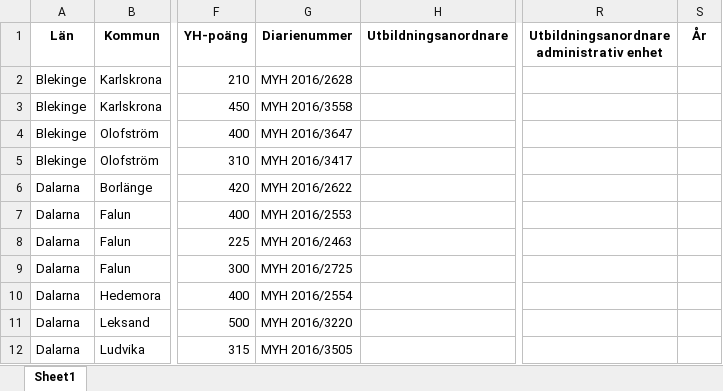
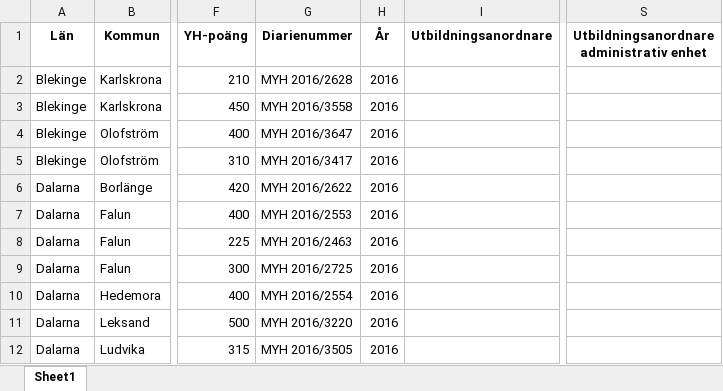
Before and after one commit to LAjoyan/EDA_Pandas, an Excel workbook: part_2/all_years_merged_copy.xlsx, sheet Sheet1, drawn as a sheet; only a part is shown, gaps mark what is left out; values as stored, in another font and other column widths than the file's, no borders; removed rows and columns are numbered as before the commit, all else as after; the diff names each change by its address in the sheet, - before the commit and + after, or states it on an @@ line.

Commit message:
Set DataFrame index to start from 1, sorted Län column alphabetically and converted some columns from float to int

```diff
--- a/part_2/all_years_merged_copy.xlsx (sheet Sheet1)
+++ b/part_2/all_years_merged_copy.xlsx (sheet Sheet1)
+column H (År), rows 2-12: all 2016
-column S (År), empty
```
Also changed, not shown: 1 other file.
